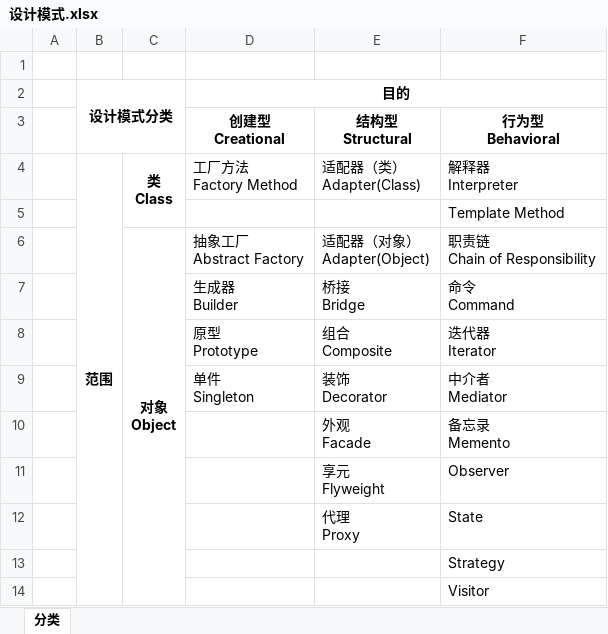
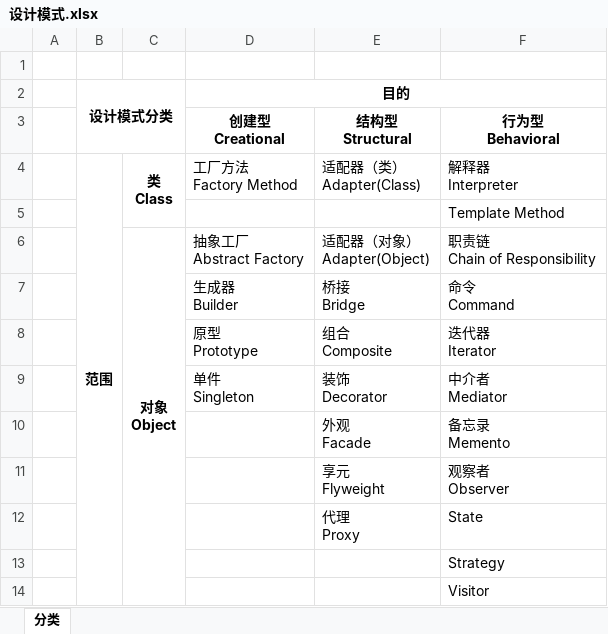
Before and after one commit to SunriseChen/DesignPatterns, an Excel workbook: 设计模式.xlsx, sheet 分类, drawn as a sheet; values as stored, in another font and other column widths than the file's, no borders; ↵ is a line break in a cell; the diff names each change by its address in the sheet, - before the commit and + after, or states it on an @@ line.

```diff
--- a/设计模式.xlsx (sheet 分类)
+++ b/设计模式.xlsx (sheet 分类)
-F11: Observer
+F11: 观察者 ↵ Observer
```
Also changed, not shown: 1 other file.
